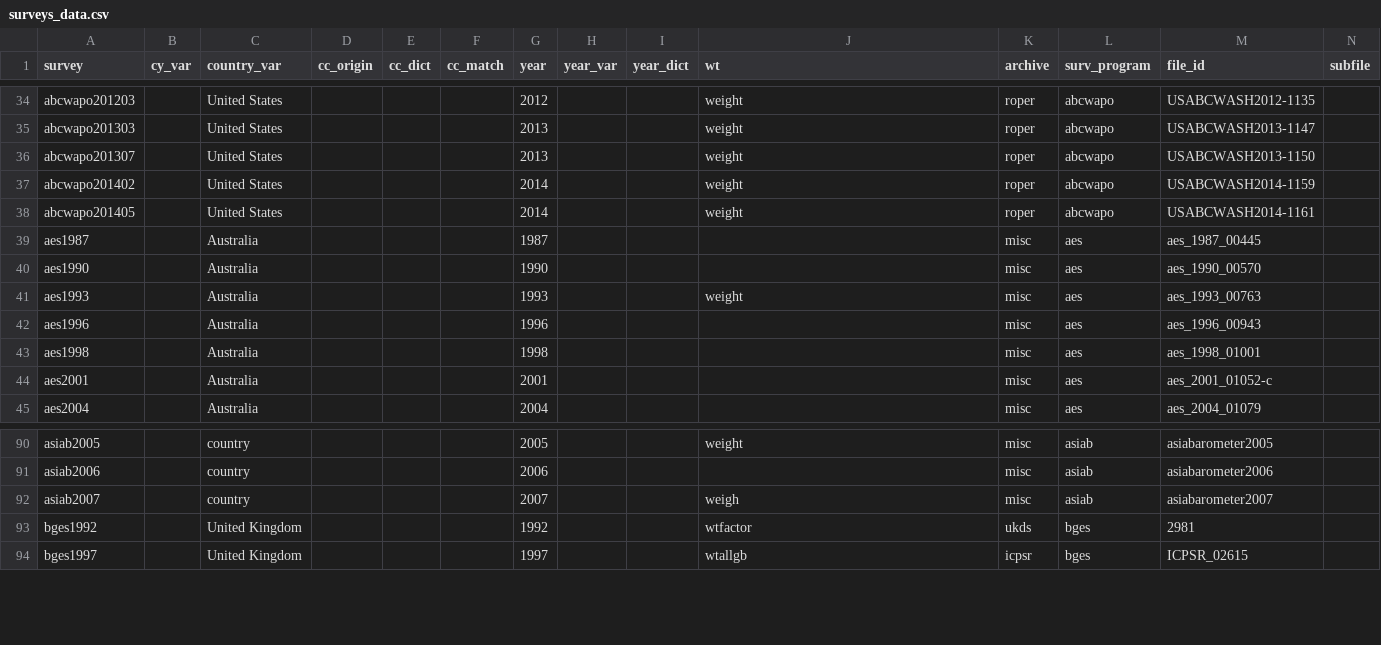
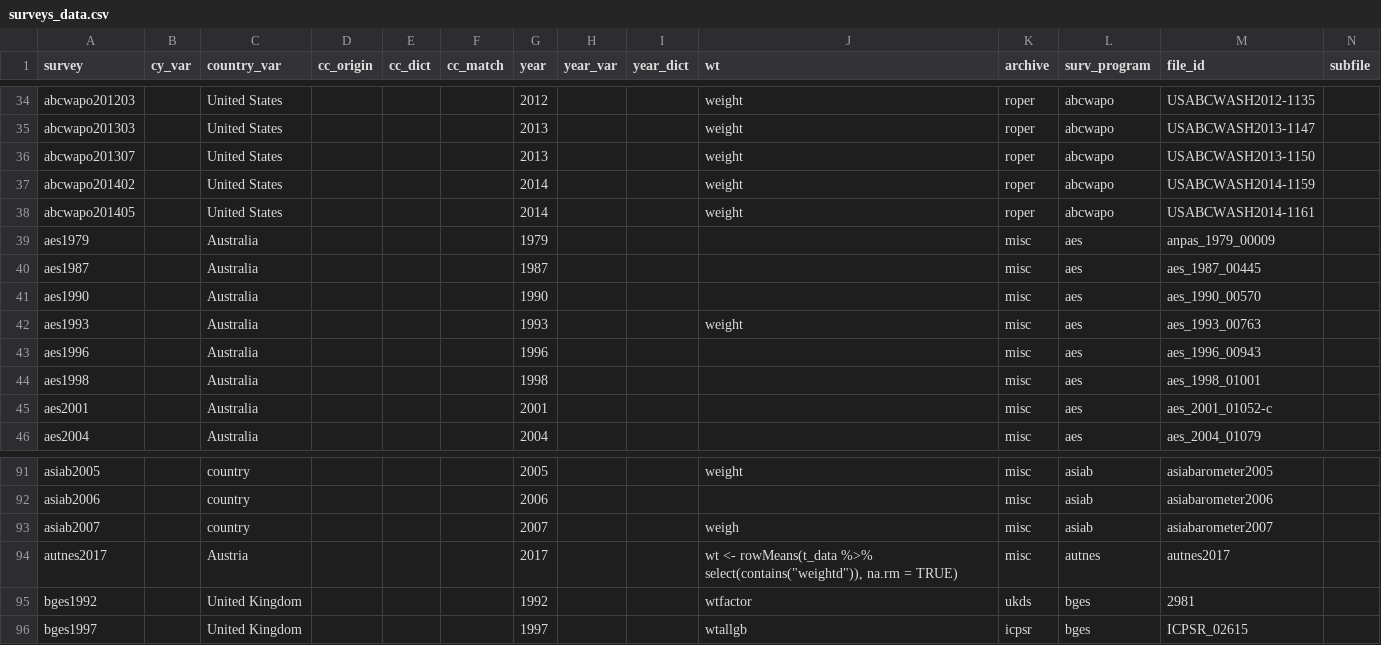
Before and after one commit to fsolt/DCPO, a CSV file: data/surveys_data.csv, drawn as a sheet; only a part is shown, gaps mark what is left out; rows hold the shown columns only; the diff names each change by its address in the sheet, - before the commit and + after, or states it on an @@ line.

Commit message:
add aes1979 and autnes2017

```diff
--- a/data/surveys_data.csv
+++ b/data/surveys_data.csv
+row 39: aes1979 |  | Australia |  |  |  | 1979 |  |  |  | misc | aes | anpas_1979_00009
+row 94: autnes2017 |  | Austria |  |  |  | 2017 |  |  | wt <- rowMeans(t_data %>% select(contains("weightd")), na.rm = TRUE) | misc | autnes | autnes2017
```
Also changed, not shown: 1 other file.
